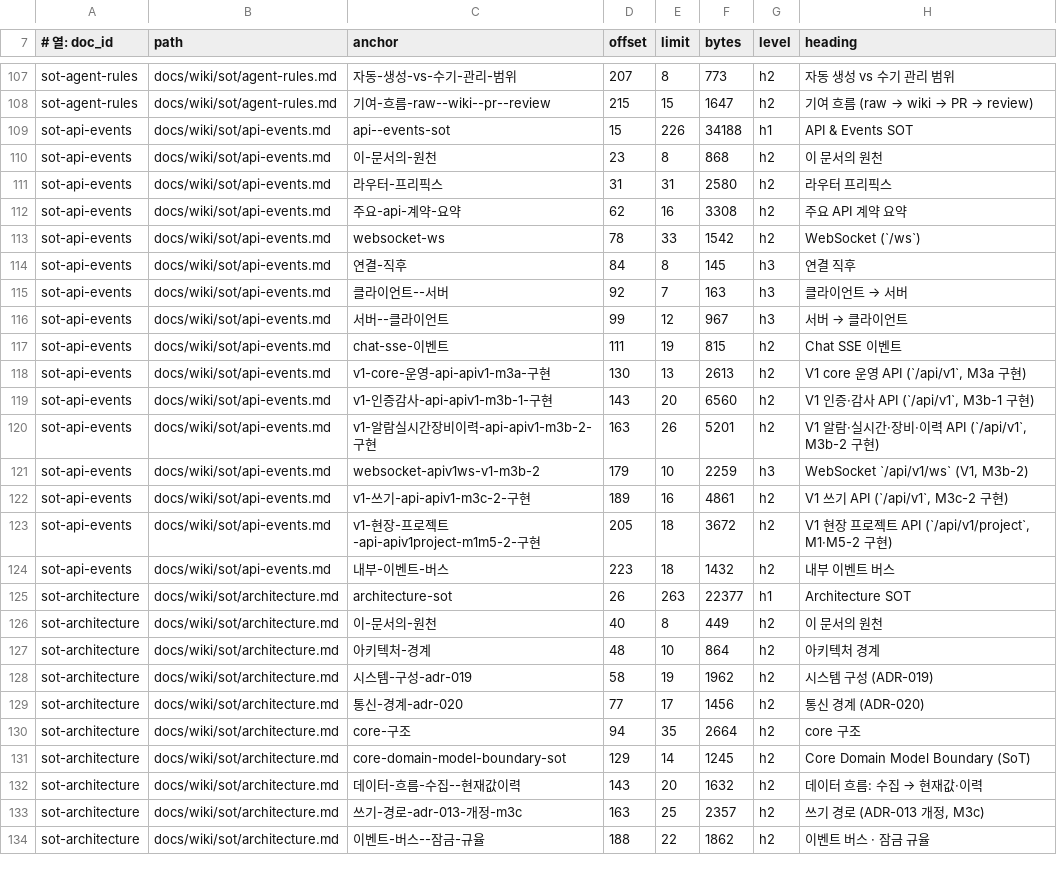
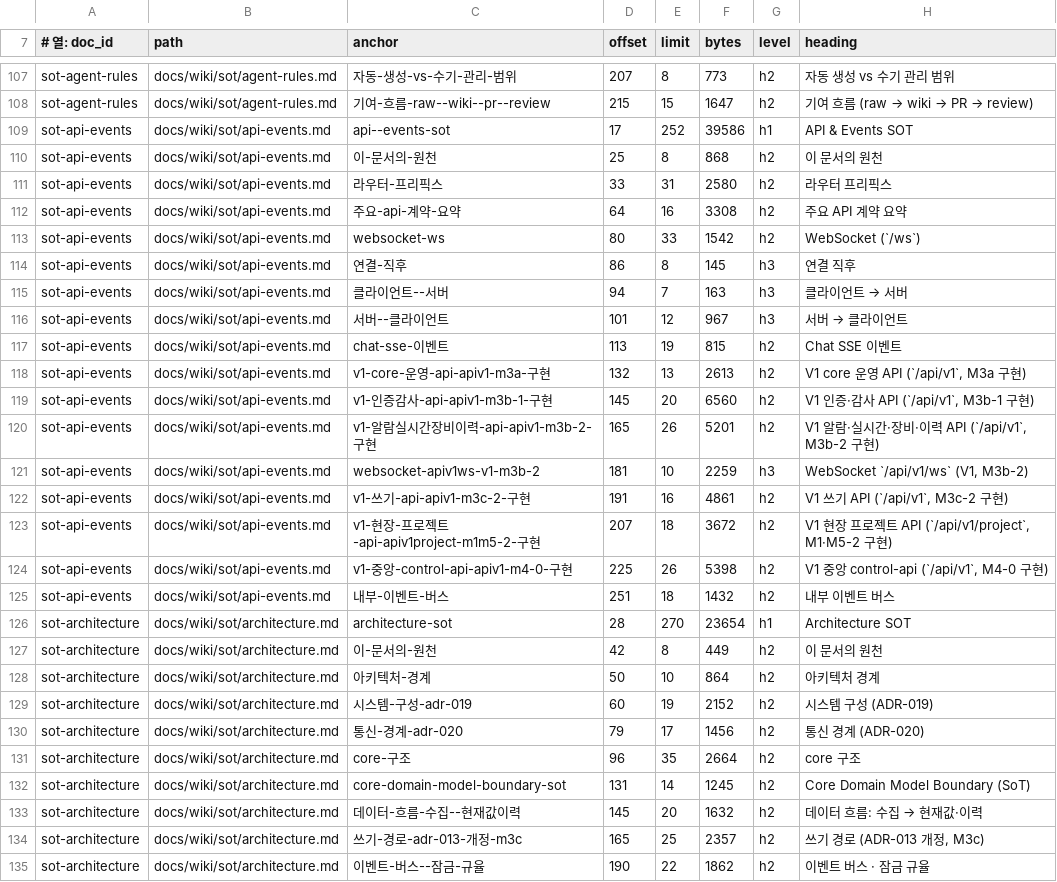
Before and after one commit to circulation95/PureIron_V1, a TSV file: docs/wiki/_generated/section-index.tsv, drawn as a sheet; only a part is shown, gaps mark what is left out; the diff covers the shown part only.

```diff
--- a/docs/wiki/_generated/section-index.tsv
+++ b/docs/wiki/_generated/section-index.tsv
@@ -108,27 +108,28 @@ sot-agent-rules	docs/wiki/sot/agent-rules.md	자동-생성-vs-수기-관리-범
 sot-agent-rules	docs/wiki/sot/agent-rules.md	기여-흐름-raw--wiki--pr--review	215	15	1647	h2	기여 흐름 (raw → wiki → PR → review)
-sot-api-events	docs/wiki/sot/api-events.md	api--events-sot	15	226	34188	h1	API & Events SOT
-sot-api-events	docs/wiki/sot/api-events.md	이-문서의-원천	23	8	868	h2	이 문서의 원천
-sot-api-events	docs/wiki/sot/api-events.md	라우터-프리픽스	31	31	2580	h2	라우터 프리픽스
-sot-api-events	docs/wiki/sot/api-events.md	주요-api-계약-요약	62	16	3308	h2	주요 API 계약 요약
-sot-api-events	docs/wiki/sot/api-events.md	websocket-ws	78	33	1542	h2	WebSocket (`/ws`)
-sot-api-events	docs/wiki/sot/api-events.md	연결-직후	84	8	145	h3	연결 직후
-sot-api-events	docs/wiki/sot/api-events.md	클라이언트--서버	92	7	163	h3	클라이언트 → 서버
-sot-api-events	docs/wiki/sot/api-events.md	서버--클라이언트	99	12	967	h3	서버 → 클라이언트
-sot-api-events	docs/wiki/sot/api-events.md	chat-sse-이벤트	111	19	815	h2	Chat SSE 이벤트
-sot-api-events	docs/wiki/sot/api-events.md	v1-core-운영-api-apiv1-m3a-구현	130	13	2613	h2	V1 core 운영 API (`/api/v1`, M3a 구현)
-sot-api-events	docs/wiki/sot/api-events.md	v1-인증감사-api-apiv1-m3b-1-구현	143	20	6560	h2	V1 인증·감사 API (`/api/v1`, M3b-1 구현)
-sot-api-events	docs/wiki/sot/api-events.md	v1-알람실시간장비이력-api-apiv1-m3b-2-구현	163	26	5201	h2	V1 알람·실시간·장비·이력 API (`/api/v1`, M3b-2 구현)
-sot-api-events	docs/wiki/sot/api-events.md	websocket-apiv1ws-v1-m3b-2	179	10	2259	h3	WebSocket `/api/v1/ws` (V1, M3b-2)
-sot-api-events	docs/wiki/sot/api-events.md	v1-쓰기-api-apiv1-m3c-2-구현	189	16	4861	h2	V1 쓰기 API (`/api/v1`, M3c-2 구현)
-sot-api-events	docs/wiki/sot/api-events.md	v1-현장-프로젝트-api-apiv1project-m1m5-2-구현	205	18	3672	h2	V1 현장 프로젝트 API (`/api/v1/project`, M1·M5-2 구현)
-sot-api-events	docs/wiki/sot/api-events.md	내부-이벤트-버스	223	18	1432	h2	내부 이벤트 버스
-sot-architecture	docs/wiki/sot/architecture.md	architecture-sot	26	263	22377	h1	Architecture SOT
-sot-architecture	docs/wiki/sot/architecture.md	이-문서의-원천	40	8	449	h2	이 문서의 원천
-sot-architecture	docs/wiki/sot/architecture.md	아키텍처-경계	48	10	864	h2	아키텍처 경계
-sot-architecture	docs/wiki/sot/architecture.md	시스템-구성-adr-019	58	19	1962	h2	시스템 구성 (ADR-019)
-sot-architecture	docs/wiki/sot/architecture.md	통신-경계-adr-020	77	17	1456	h2	통신 경계 (ADR-020)
-sot-architecture	docs/wiki/sot/architecture.md	core-구조	94	35	2664	h2	core 구조
-sot-architecture	docs/wiki/sot/architecture.md	core-domain-model-boundary-sot	129	14	1245	h2	Core Domain Model Boundary (SoT)
-sot-architecture	docs/wiki/sot/architecture.md	데이터-흐름-수집--현재값이력	143	20	1632	h2	데이터 흐름: 수집 → 현재값·이력
-sot-architecture	docs/wiki/sot/architecture.md	쓰기-경로-adr-013-개정-m3c	163	25	2357	h2	쓰기 경로 (ADR-013 개정, M3c)
-sot-architecture	docs/wiki/sot/architecture.md	이벤트-버스--잠금-규율	188	22	1862	h2	이벤트 버스 · 잠금 규율
+sot-api-events	docs/wiki/sot/api-events.md	api--events-sot	17	252	39586	h1	API & Events SOT
+sot-api-events	docs/wiki/sot/api-events.md	이-문서의-원천	25	8	868	h2	이 문서의 원천
+sot-api-events	docs/wiki/sot/api-events.md	라우터-프리픽스	33	31	2580	h2	라우터 프리픽스
+sot-api-events	docs/wiki/sot/api-events.md	주요-api-계약-요약	64	16	3308	h2	주요 API 계약 요약
+sot-api-events	docs/wiki/sot/api-events.md	websocket-ws	80	33	1542	h2	WebSocket (`/ws`)
+sot-api-events	docs/wiki/sot/api-events.md	연결-직후	86	8	145	h3	연결 직후
+sot-api-events	docs/wiki/sot/api-events.md	클라이언트--서버	94	7	163	h3	클라이언트 → 서버
+sot-api-events	docs/wiki/sot/api-events.md	서버--클라이언트	101	12	967	h3	서버 → 클라이언트
+sot-api-events	docs/wiki/sot/api-events.md	chat-sse-이벤트	113	19	815	h2	Chat SSE 이벤트
+sot-api-events	docs/wiki/sot/api-events.md	v1-core-운영-api-apiv1-m3a-구현	132	13	2613	h2	V1 core 운영 API (`/api/v1`, M3a 구현)
+sot-api-events	docs/wiki/sot/api-events.md	v1-인증감사-api-apiv1-m3b-1-구현	145	20	6560	h2	V1 인증·감사 API (`/api/v1`, M3b-1 구현)
+sot-api-events	docs/wiki/sot/api-events.md	v1-알람실시간장비이력-api-apiv1-m3b-2-구현	165	26	5201	h2	V1 알람·실시간·장비·이력 API (`/api/v1`, M3b-2 구현)
+sot-api-events	docs/wiki/sot/api-events.md	websocket-apiv1ws-v1-m3b-2	181	10	2259	h3	WebSocket `/api/v1/ws` (V1, M3b-2)
+sot-api-events	docs/wiki/sot/api-events.md	v1-쓰기-api-apiv1-m3c-2-구현	191	16	4861	h2	V1 쓰기 API (`/api/v1`, M3c-2 구현)
+sot-api-events	docs/wiki/sot/api-events.md	v1-현장-프로젝트-api-apiv1project-m1m5-2-구현	207	18	3672	h2	V1 현장 프로젝트 API (`/api/v1/project`, M1·M5-2 구현)
+sot-api-events	docs/wiki/sot/api-events.md	v1-중앙-control-api-apiv1-m4-0-구현	225	26	5398	h2	V1 중앙 control-api (`/api/v1`, M4-0 구현)
+sot-api-events	docs/wiki/sot/api-events.md	내부-이벤트-버스	251	18	1432	h2	내부 이벤트 버스
+sot-architecture	docs/wiki/sot/architecture.md	architecture-sot	28	270	23654	h1	Architecture SOT
+sot-architecture	docs/wiki/sot/architecture.md	이-문서의-원천	42	8	449	h2	이 문서의 원천
+sot-architecture	docs/wiki/sot/architecture.md	아키텍처-경계	50	10	864	h2	아키텍처 경계
+sot-architecture	docs/wiki/sot/architecture.md	시스템-구성-adr-019	60	19	2152	h2	시스템 구성 (ADR-019)
+sot-architecture	docs/wiki/sot/architecture.md	통신-경계-adr-020	79	17	1456	h2	통신 경계 (ADR-020)
+sot-architecture	docs/wiki/sot/architecture.md	core-구조	96	35	2664	h2	core 구조
+sot-architecture	docs/wiki/sot/architecture.md	core-domain-model-boundary-sot	131	14	1245	h2	Core Domain Model Boundary (SoT)
+sot-architecture	docs/wiki/sot/architecture.md	데이터-흐름-수집--현재값이력	145	20	1632	h2	데이터 흐름: 수집 → 현재값·이력
+sot-architecture	docs/wiki/sot/architecture.md	쓰기-경로-adr-013-개정-m3c	165	25	2357	h2	쓰기 경로 (ADR-013 개정, M3c)
+sot-architecture	docs/wiki/sot/architecture.md	이벤트-버스--잠금-규율	190	22	1862	h2	이벤트 버스 · 잠금 규율
```
Also changed, not shown: 2 added rows and 69 edited cells elsewhere in this file, 11 other files.
